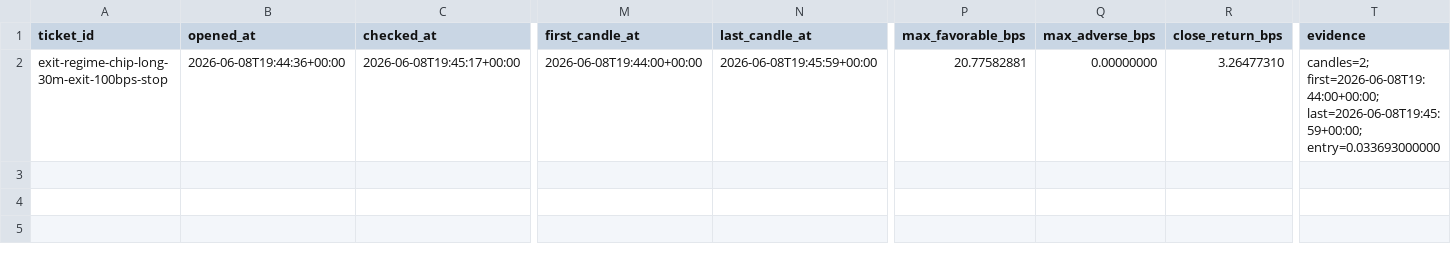
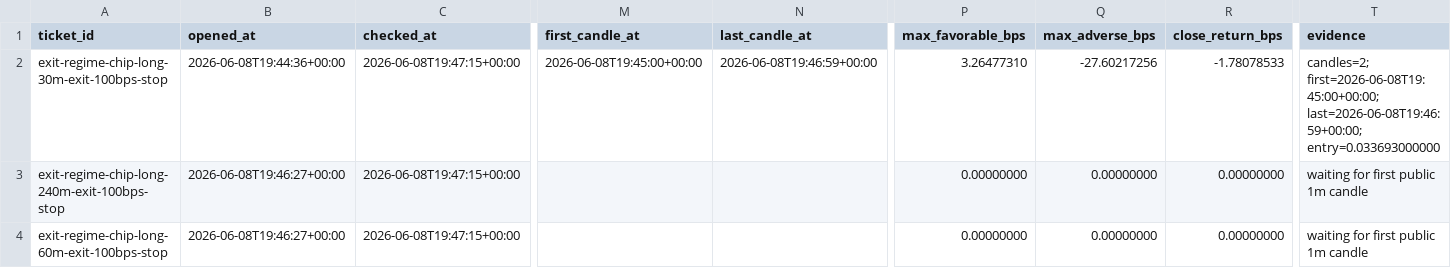
Before and after one commit to tomato414941/alpha-os, a CSV file: strategies/current_surviving_alpha_exit_regime_outcomes.csv, drawn as a sheet; only a part is shown, gaps mark what is left out; rows hold the shown columns only; the diff names each change by its address in the sheet, - before the commit and + after, or states it on an @@ line.

```diff
--- a/strategies/current_surviving_alpha_exit_regime_outcomes.csv
+++ b/strategies/current_surviving_alpha_exit_regime_outcomes.csv
-C2 (checked_at): 2026-06-08T19:45:17+00:00
+C2 (checked_at): 2026-06-08T19:47:15+00:00
-M2 (first_candle_at): 2026-06-08T19:44:00+00:00
+M2 (first_candle_at): 2026-06-08T19:45:00+00:00
-N2 (last_candle_at): 2026-06-08T19:45:59+00:00
+N2 (last_candle_at): 2026-06-08T19:46:59+00:00
-P2 (max_favorable_bps): 20.77582881
+P2 (max_favorable_bps): 3.26477310
-Q2 (max_adverse_bps): 0.00000000
+Q2 (max_adverse_bps): -27.60217256
-R2 (close_return_bps): 3.26477310
+R2 (close_return_bps): -1.78078533
-T2 (evidence): candles=2; first=2026-06-08T19:44:00+00:00; last=2026-06-08T19:45:59+00:00; entry=0.033693000000
+T2 (evidence): candles=2; first=2026-06-08T19:45:00+00:00; last=2026-06-08T19:46:59+00:00; entry=0.033693000000
+row 3: exit-regime-chip-long-240m-exit-100bps-stop | 2026-06-08T19:46:27+00:00 | 2026-06-08T19:47:15+00:00 |  |  | 0.00000000 | 0.00000000 | 0.00000000 | waiting for first public 1m candle
+row 4: exit-regime-chip-long-60m-exit-100bps-stop | 2026-06-08T19:46:27+00:00 | 2026-06-08T19:47:15+00:00 |  |  | 0.00000000 | 0.00000000 | 0.00000000 | waiting for first public 1m candle
```
Also changed, not shown: strategies/current_surviving_alpha_exit_regime_tickets.csv, 5 other files.
